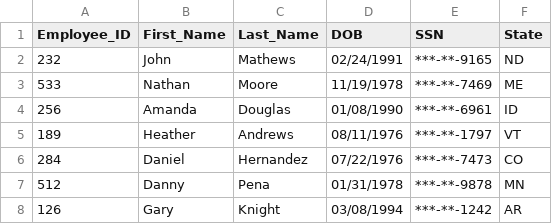
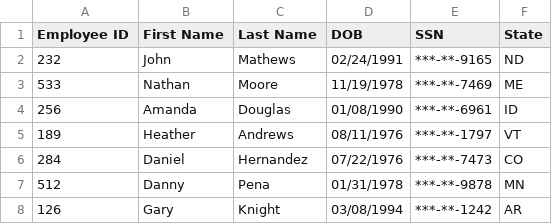
Before and after one commit to esharma3/Python-Challenge, a CSV file: PyBoss/Input & Output/formatted_employee_data.csv, drawn as a sheet; only a part is shown.

Commit message:
Added updated output file after using Dict Reader

```diff
--- a/PyBoss/Input & Output/formatted_employee_data.csv
+++ b/PyBoss/Input & Output/formatted_employee_data.csv
@@ -1,2 +1,2 @@
-Employee_ID,First_Name,Last_Name,DOB,SSN,State
+Employee ID,First Name,Last Name,DOB,SSN,State
 232,John,Mathews,02/24/1991,***-**-9165,ND
```
